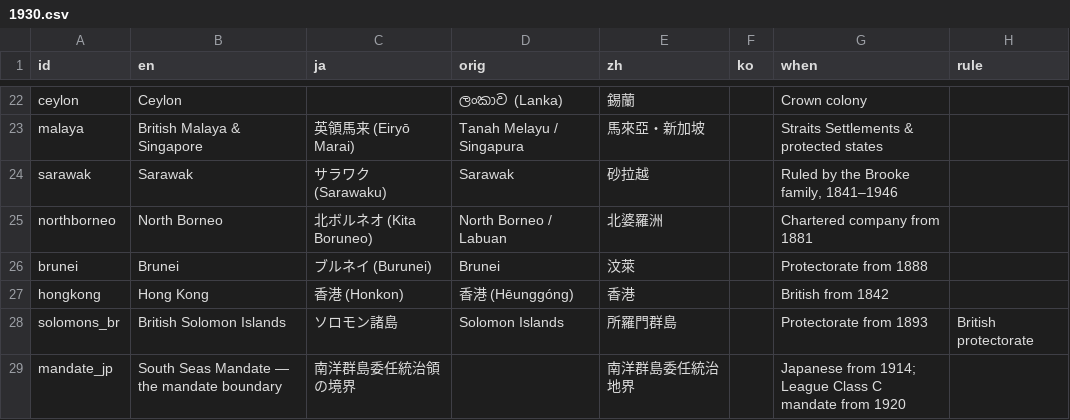
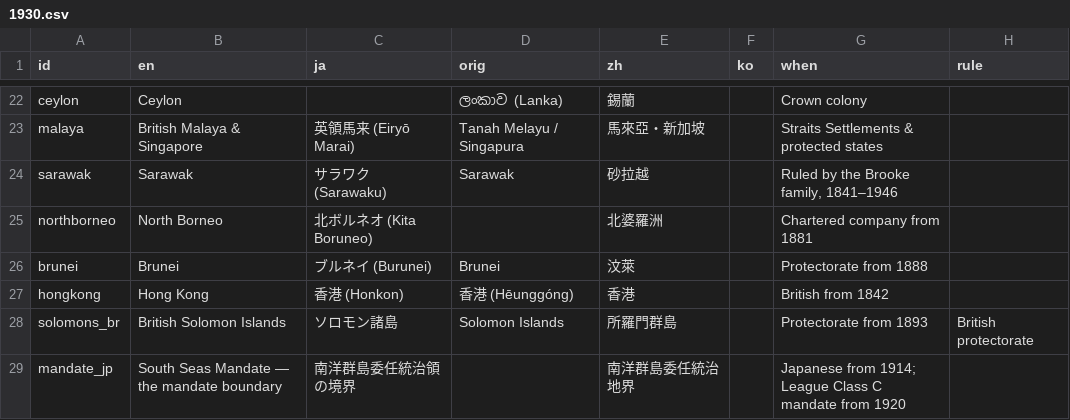
Before and after one commit to kmlawson/japanese-empire-student-map, a CSV file: texts/territories/1930.csv, drawn as a sheet; only a part is shown, gaps mark what is left out; the diff names each change by its address in the sheet, - before the commit and + after, or states it on an @@ line.

```diff
--- a/texts/territories/1930.csv
+++ b/texts/territories/1930.csv
-D25 (orig): North Borneo / Labuan
+D25 (orig): (empty)
```
Also changed, not shown: 8 other files.
